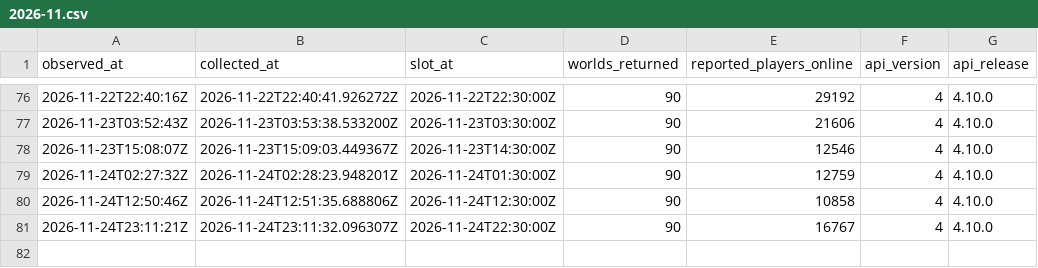
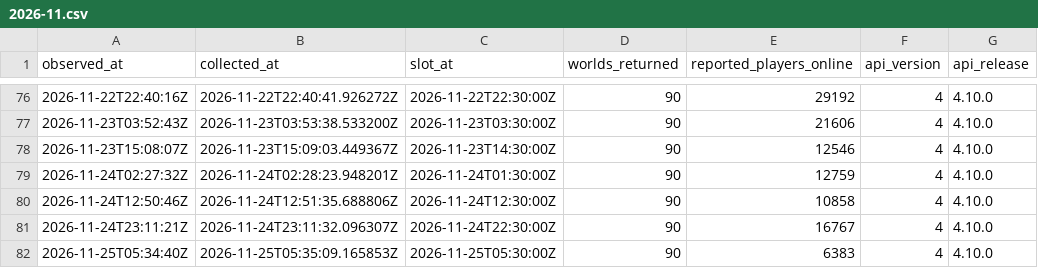
Before and after one commit to gu-to/tibia-world-population-analytics, a CSV file: data/audit/2026-11.csv, drawn as a sheet; only a part is shown, gaps mark what is left out.

```diff
--- a/data/audit/2026-11.csv
+++ b/data/audit/2026-11.csv
@@ -81 +81,2 @@ observed_at,collected_at,slot_at,worlds_returned,reported_players_online,api_ver
 2026-11-24T23:11:21Z,2026-11-24T23:11:32.096307Z,2026-11-24T22:30:00Z,90,16767,4,4.10.0
+2026-11-25T05:34:40Z,2026-11-25T05:35:09.165853Z,2026-11-25T05:30:00Z,90,6383,4,4.10.0
```
Also changed, not shown: data/reference/worlds.csv, 1 other file.
